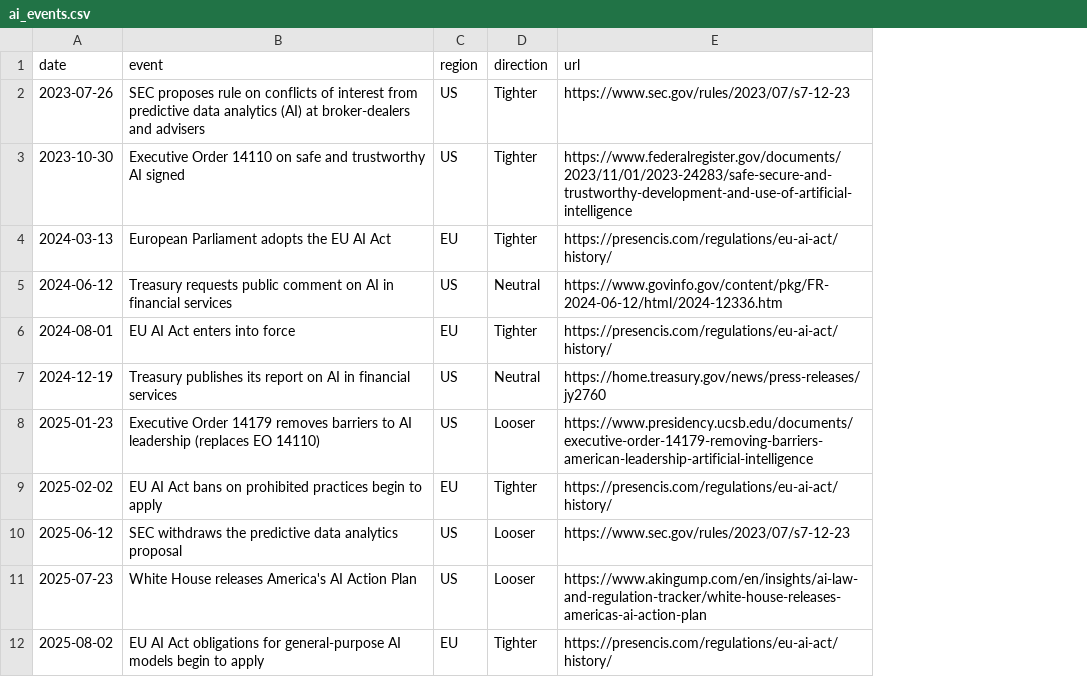
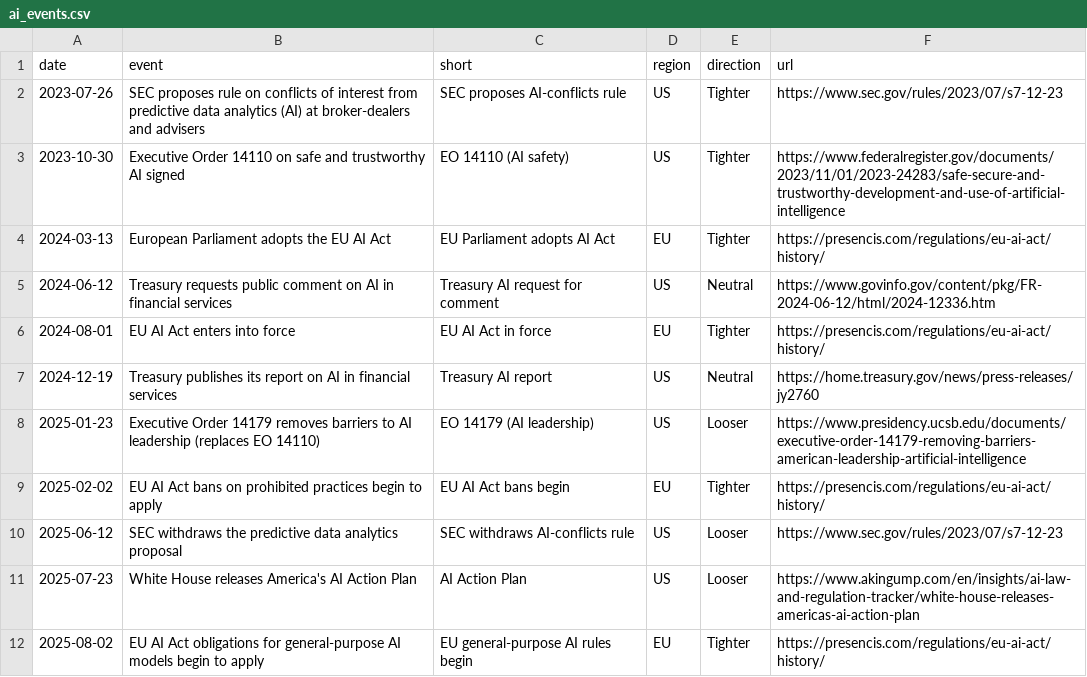
Before and after one commit to thesalonigupta/Policy-Risk-Dashboard, a CSV file: data/public/ai_events.csv, drawn as a sheet; the diff names each change by its address in the sheet, - before the commit and + after, or states it on an @@ line.

```diff
--- a/data/public/ai_events.csv
+++ b/data/public/ai_events.csv
+column C (short), rows 2-12: SEC proposes AI-conflicts rule | EO 14110 (AI safety) | EU Parliament adopts AI Act | Treasury AI request for comment | EU AI Act in force | Treasury AI report | EO 14179 (AI leadership) | EU AI Act bans begin | SEC withdraws AI-conflicts rule | AI Action Plan | EU general-purpose AI rules begin
```
Also changed, not shown: 5 other files.
